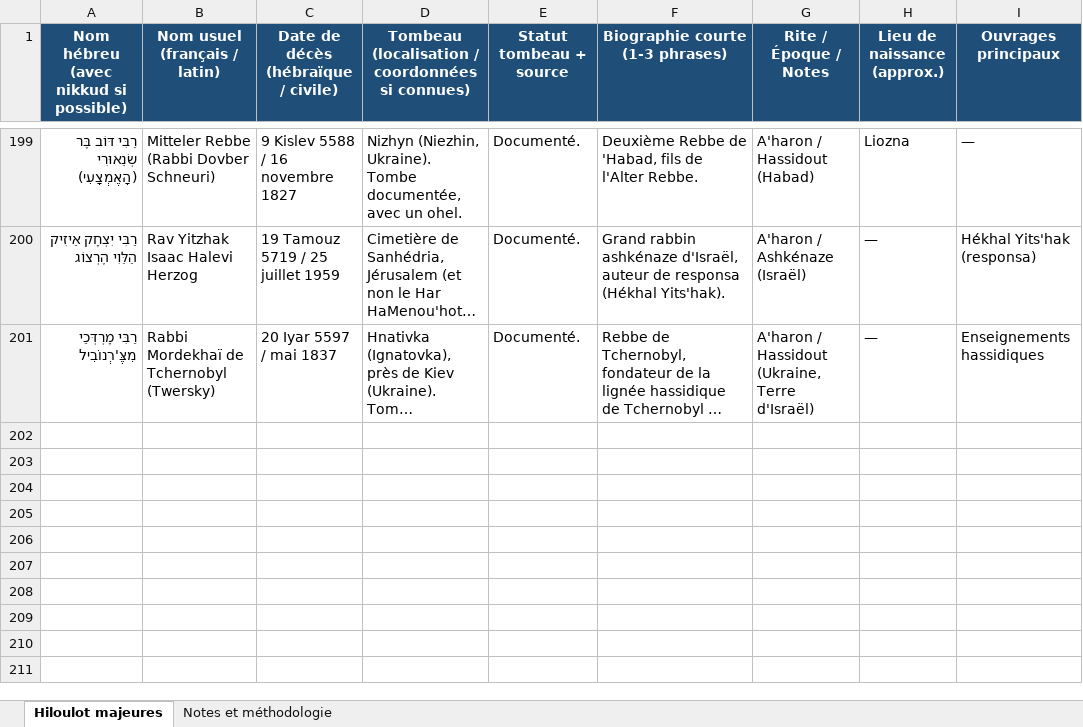
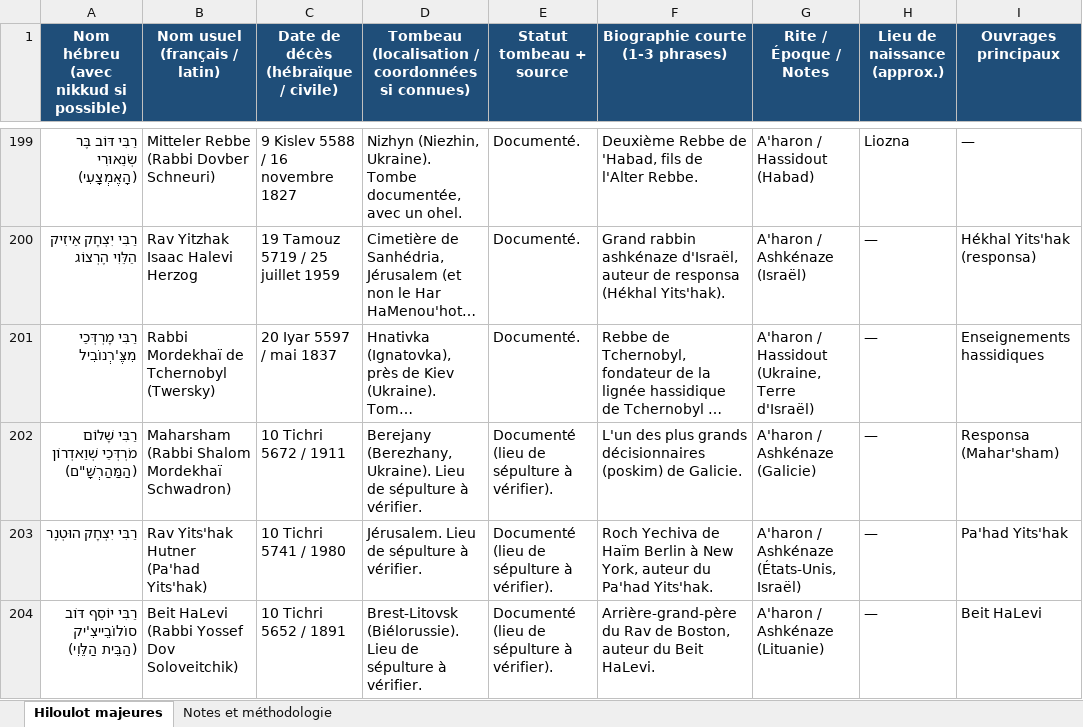
Before and after one commit to Ruben715-MRS/TorahAxe, an Excel workbook: scripts/sources/hiloulot-majeures.xlsx, sheet Hiloulot majeures, drawn as a sheet; only a part is shown, gaps mark what is left out; long unchanged cells end in …; values as stored, in another font and other column widths than the file's, no borders; the diff names each change by its address in the sheet, - before the commit and + after, or states it on an @@ line.

```diff
--- a/scripts/sources/hiloulot-majeures.xlsx (sheet Hiloulot majeures)
+++ b/scripts/sources/hiloulot-majeures.xlsx (sheet Hiloulot majeures)
+row 202: רַבִּי שָׁלוֹם מֹרְדְּכַי שְׁוַאדְרוֹן (הַמַּהַרְשָׁ"ם) | Maharsham (Rabbi Shalom Mordekhaï Schwadron) | 10 Tichri 5672 / 1911 | Berejany (Berezhany, Ukraine). Lieu de sépulture à vérifier. | Documenté (lieu de sépulture à vérifier). | L'un des plus grands décisionnaires (poskim) de Galicie. | A'haron / Ashkénaze (Galicie) | — | Responsa (Mahar'sham)
+row 203: רַבִּי יִצְחָק הוּטְנֶר | Rav Yits'hak Hutner (Pa'had Yits'hak) | 10 Tichri 5741 / 1980 | Jérusalem. Lieu de sépulture à vérifier. | Documenté (lieu de sépulture à vérifier). | Roch Yechiva de Haïm Berlin à New York, auteur du Pa'had Yits'hak. | A'haron / Ashkénaze (États-Unis, Israël) | — | Pa'had Yits'hak
+row 204: רַבִּי יוֹסֵף דּוֹב סוֹלוֹבֵייצִ'יק (הַבֵּית הַלֵּוִי) | Beit HaLevi (Rabbi Yossef Dov Soloveitchik) | 10 Tichri 5652 / 1891 | Brest-Litovsk (Biélorussie). Lieu de sépulture à vérifier. | Documenté (lieu de sépulture à vérifier). | Arrière-grand-père du Rav de Boston, auteur du Beit HaLevi. | A'haron / Ashkénaze (Lituanie) | — | Beit HaLevi
```
Also changed, not shown: 7 other files.
